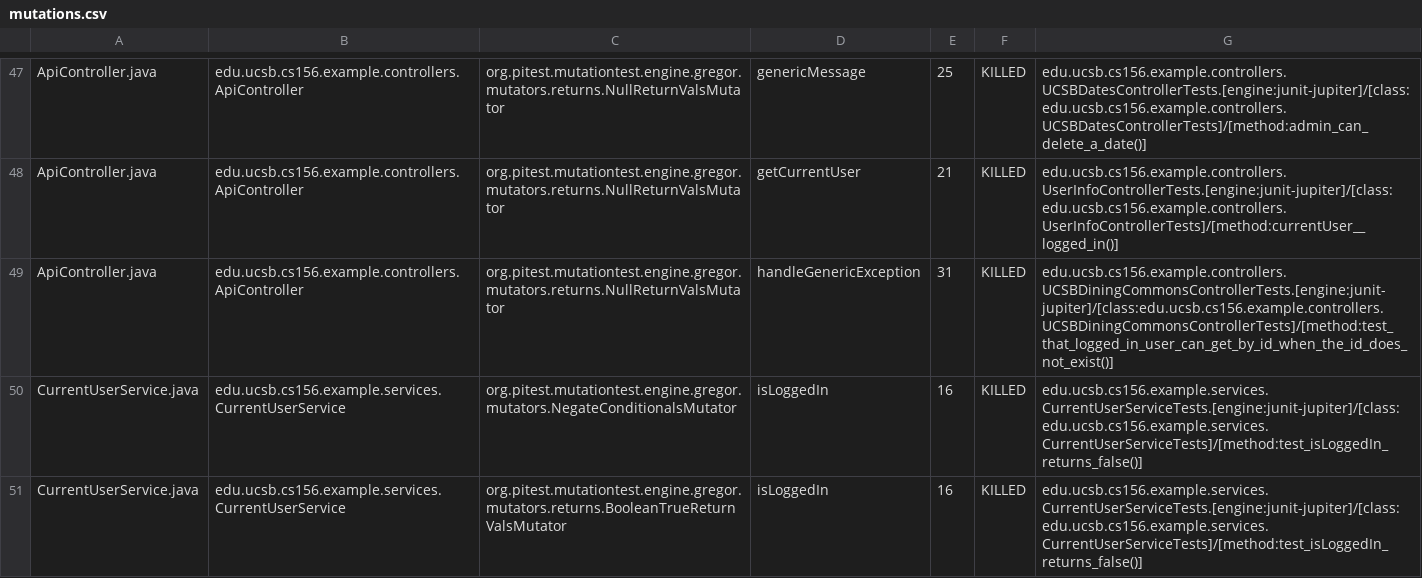
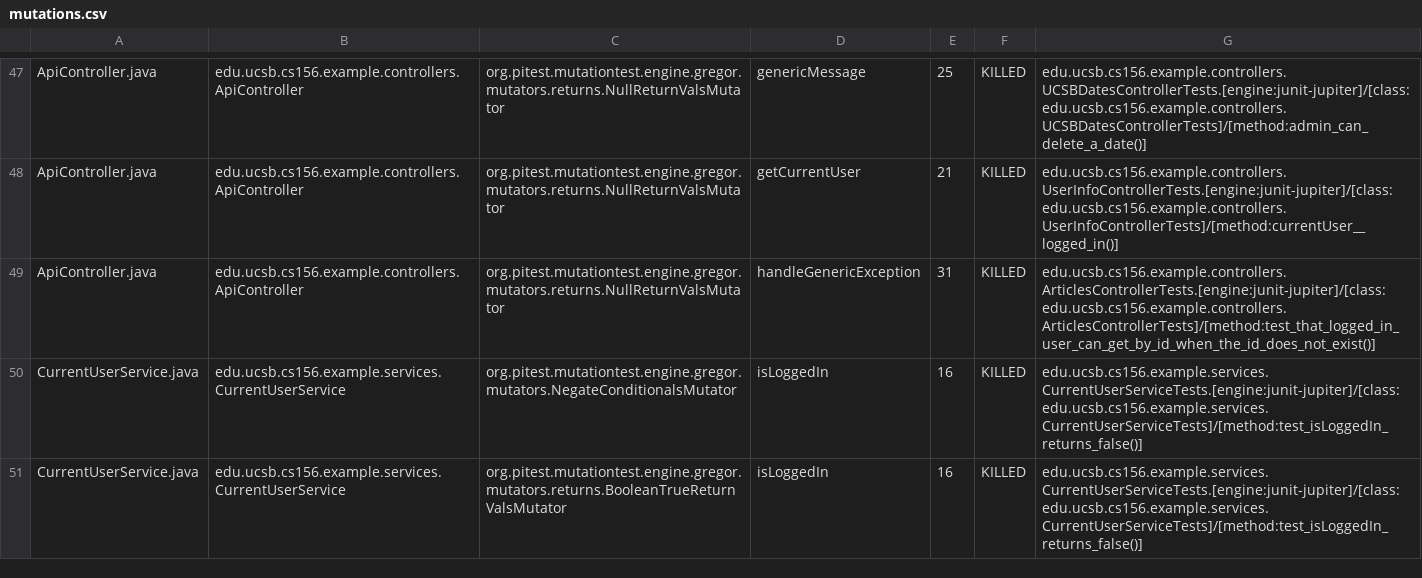
Before and after one commit to ucsb-cs156-w24/team02-w24-7pm-3, a CSV file: prs/55/pitest/mutations.csv, drawn as a sheet; only a part is shown, gaps mark what is left out.

Commit message:
Deploying to gh-pages from @ ucsb-cs156-w24/team02-w24-7pm-3@ce5157d46f5cd139fb0a4e524b8a950b57e68a8f 🚀

```diff
--- a/prs/55/pitest/mutations.csv
+++ b/prs/55/pitest/mutations.csv
@@ -48,3 +48,3 @@ ApiController.java,edu.ucsb.cs156.example.controllers.ApiController,org.pitest.m
 ApiController.java,edu.ucsb.cs156.example.controllers.ApiController,org.pitest.mutationtest.engine.gregor.mutators.returns.NullReturnValsMutator,getCurrentUser,21,KILLED,edu.ucsb.cs156.example.controllers.UserInfoControllerTests.[engine:junit-jupiter]/[class:edu.ucsb.cs156.example.controllers.UserInfoControllerTests]/[method:currentUser__logged_in()]
-ApiController.java,edu.ucsb.cs156.example.controllers.ApiController,org.pitest.mutationtest.engine.gregor.mutators.returns.NullReturnValsMutator,handleGenericException,31,KILLED,edu.ucsb.cs156.example.controllers.UCSBDiningCommonsControllerTests.[engine:junit-jupiter]/[class:edu.ucsb.cs156.example.controllers.UCSBDiningCommonsControllerTests]/[method:test_that_logged_in_user_can_get_by_id_when_the_id_does_not_exist()]
+ApiController.java,edu.ucsb.cs156.example.controllers.ApiController,org.pitest.mutationtest.engine.gregor.mutators.returns.NullReturnValsMutator,handleGenericException,31,KILLED,edu.ucsb.cs156.example.controllers.ArticlesControllerTests.[engine:junit-jupiter]/[class:edu.ucsb.cs156.example.controllers.ArticlesControllerTests]/[method:test_that_logged_in_user_can_get_by_id_when_the_id_does_not_exist()]
 CurrentUserService.java,edu.ucsb.cs156.example.services.CurrentUserService,org.pitest.mutationtest.engine.gregor.mutators.NegateConditionalsMutator,isLoggedIn,16,KILLED,edu.ucsb.cs156.example.services.CurrentUserServiceTests.[engine:junit-jupiter]/[class:edu.ucsb.cs156.example.services.CurrentUserServiceTests]/[method:test_isLoggedIn_returns_false()]
```
Also changed, not shown: 12 other files.
